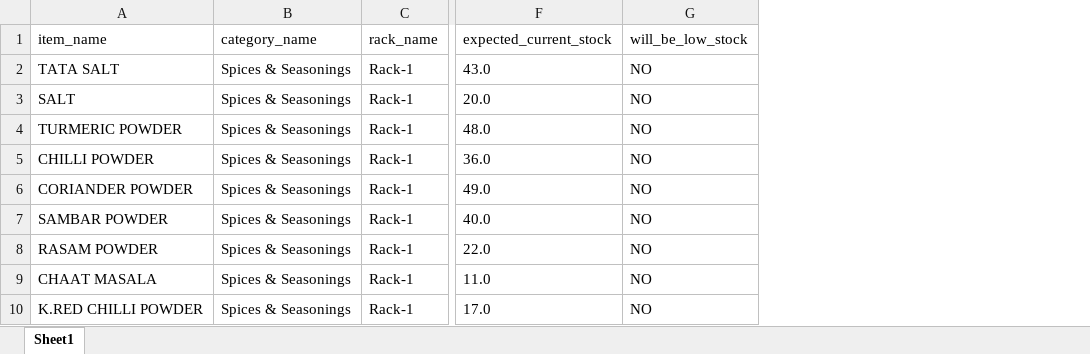
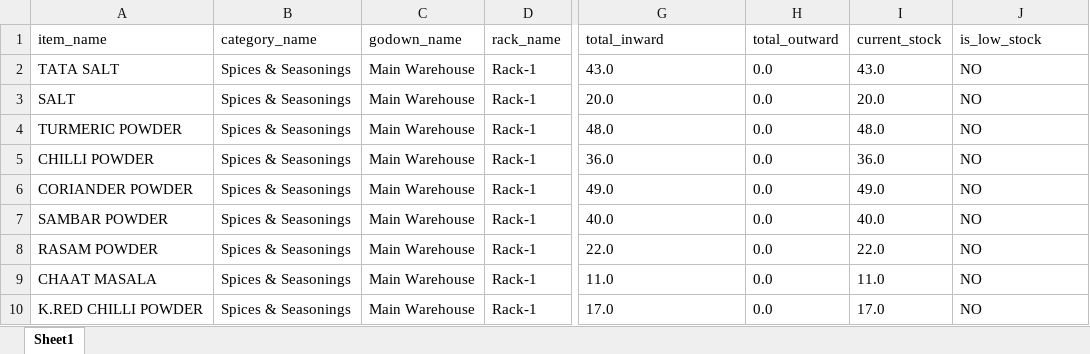
Before and after one commit to cofancyai/AttilMobileApp, an Excel workbook: Excel/expected_current_stock_reference.xlsx, sheet Sheet1, drawn as a sheet; only a part is shown, gaps mark what is left out; values as stored, in another font and other column widths than the file's, no borders; addresses are those after the commit; the diff names each change by its address in the sheet, - before the commit and + after, or states it on an @@ line.

```diff
--- a/Excel/expected_current_stock_reference.xlsx (sheet Sheet1)
+++ b/Excel/expected_current_stock_reference.xlsx (sheet Sheet1)
+column C (godown_name), rows 2-10: all Main Warehouse
+column H (total_outward), rows 2-10: all 0.0
+column I (current_stock), rows 2-10: 43.0 | 20.0 | 48.0 | 36.0 | 49.0 | 40.0 | 22.0 | 11.0 | 17.0
-G1: expected_current_stock
+G1: total_inward
-J1: will_be_low_stock
+J1: is_low_stock
```
Also changed, not shown: Excel/categories_import.xlsx, Excel/initial_stock_inward.xlsx, 3 other files.
